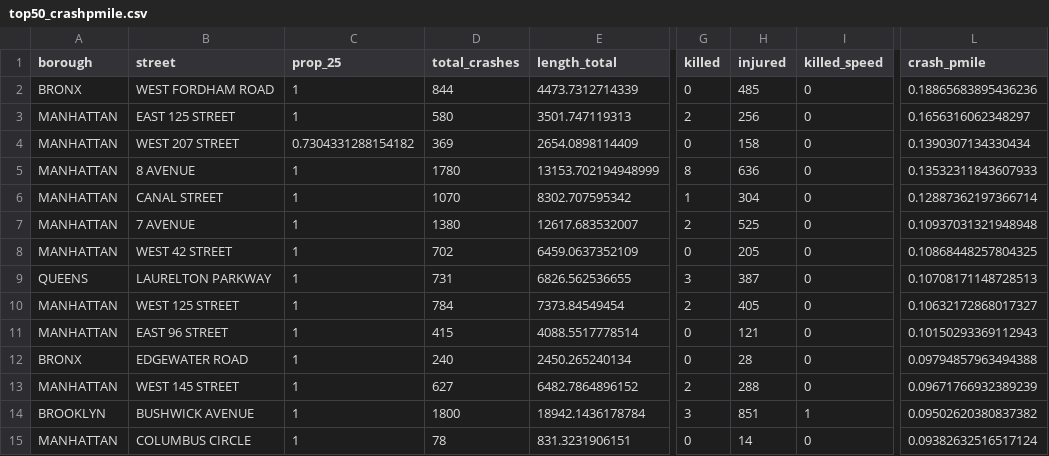
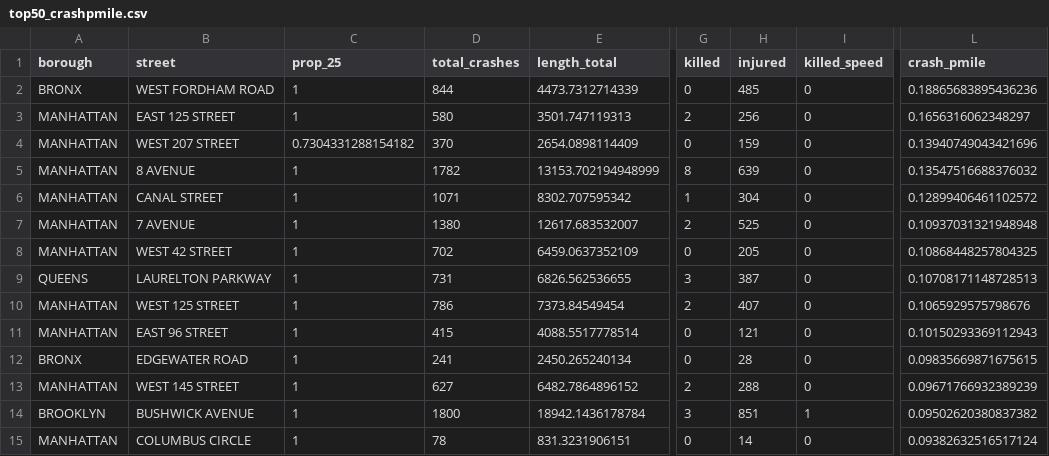
Before and after one commit to pspauster/twenty-mph-streets, a CSV file: top50_crashpmile.csv, drawn as a sheet; only a part is shown, gaps mark what is left out; the diff covers the shown part only; the diff names each change by its address in the sheet, - before the commit and + after, or states it on an @@ line.

```diff
--- a/top50_crashpmile.csv
+++ b/top50_crashpmile.csv
-D4 (total_crashes): 369
+D4 (total_crashes): 370
-H4 (injured): 158
+H4 (injured): 159
-L4 (crash_pmile): 0.1390307134330434
+L4 (crash_pmile): 0.13940749043421696
-D5 (total_crashes): 1780
+D5 (total_crashes): 1782
-H5 (injured): 636
+H5 (injured): 639
-L5 (crash_pmile): 0.13532311843607933
+L5 (crash_pmile): 0.13547516688376032
-D6 (total_crashes): 1070
+D6 (total_crashes): 1071
-L6 (crash_pmile): 0.12887362197366714
+L6 (crash_pmile): 0.12899406461102572
-D10 (total_crashes): 784
+D10 (total_crashes): 786
-H10 (injured): 405
+H10 (injured): 407
-L10 (crash_pmile): 0.10632172868017327
+L10 (crash_pmile): 0.1065929575798676
-D12 (total_crashes): 240
+D12 (total_crashes): 241
-L12 (crash_pmile): 0.09794857963494388
+L12 (crash_pmile): 0.09835669871675615
```
Also changed, not shown: 2 added rows, 2 removed rows and 24 edited cells elsewhere in this file, 3 other files.
